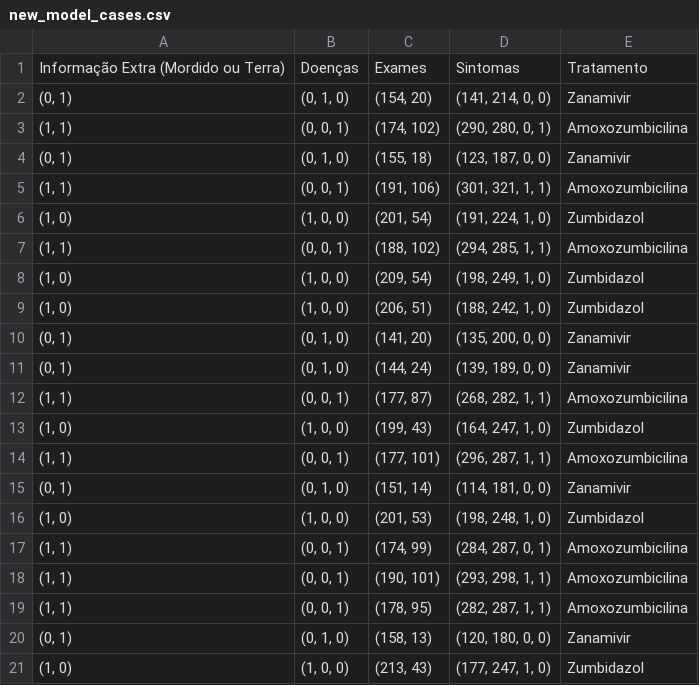
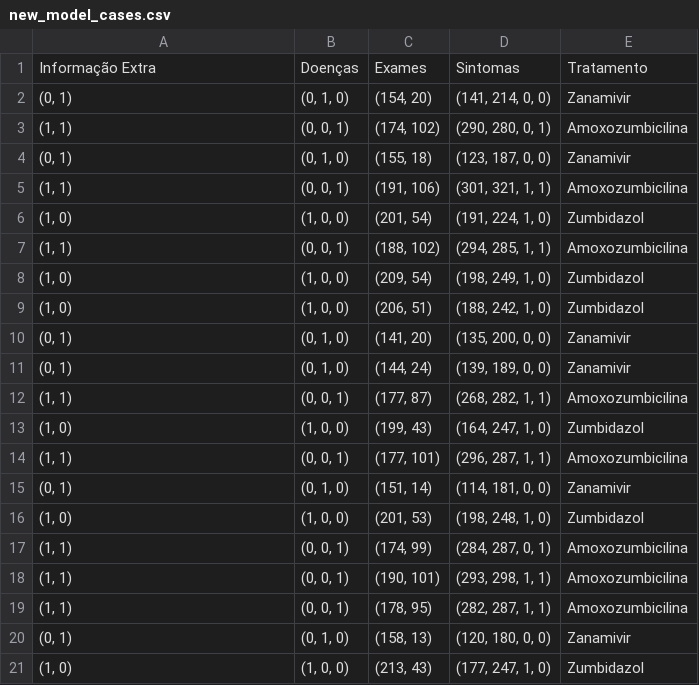
Before and after one commit to harena-lab/harena-analytics, a CSV file: resources/ZumbiHealth/new_model_cases.csv, drawn as a sheet.

Commit message:
update cases discription

```diff
--- a/resources/ZumbiHealth/new_model_cases.csv
+++ b/resources/ZumbiHealth/new_model_cases.csv
@@ -1,2 +1,2 @@
-Informação Extra (Mordido ou Terra),Doenças,Exames,Sintomas,Tratamento
+Informação Extra,Doenças,Exames,Sintomas,Tratamento
 "(0, 1)","(0, 1, 0)","(154, 20)","(141, 214, 0, 0)",Zanamivir
```
Also changed, not shown: 1 other file.
